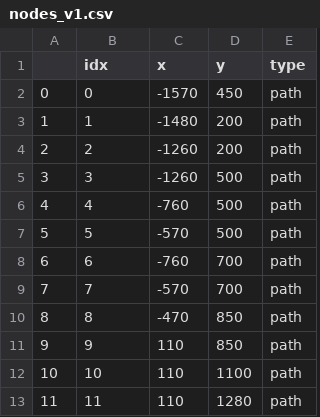
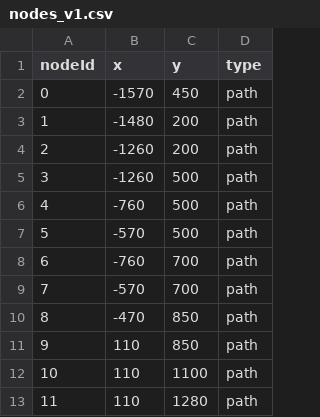
Before and after one commit to szmidapatrik/c2m1TPaeVlsln, a CSV file: graph/models/manual/nodes_v1.csv, drawn as a sheet; only a part is shown; removed rows and columns are numbered as before the commit, all else as after; the diff names each change by its address in the sheet, - before the commit and + after, or states it on an @@ line.

```diff
--- a/graph/models/manual/nodes_v1.csv
+++ b/graph/models/manual/nodes_v1.csv
-column A, rows 2-13: 0 | 1 | 2 | 3 | 4 | 5 | 6 | 7 | 8 | 9 | 10 | 11
-A1: idx
+A1: nodeId
```
Also changed, not shown: graph/models/manual/edges_v1.csv, 6 other files.
